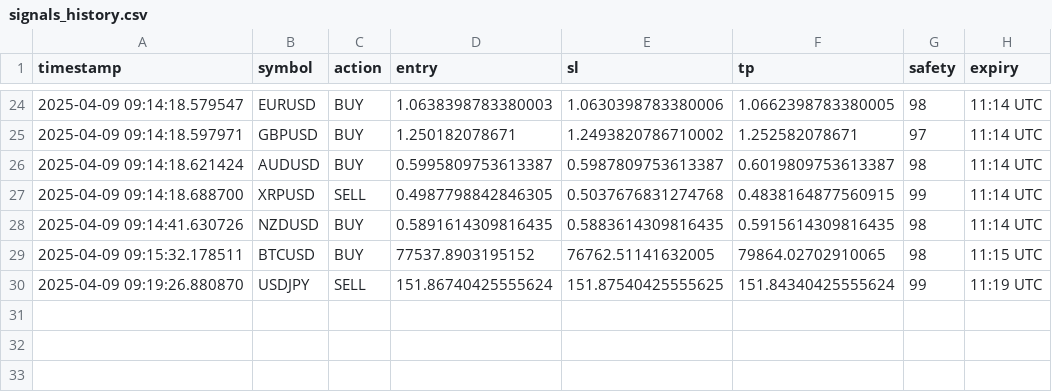
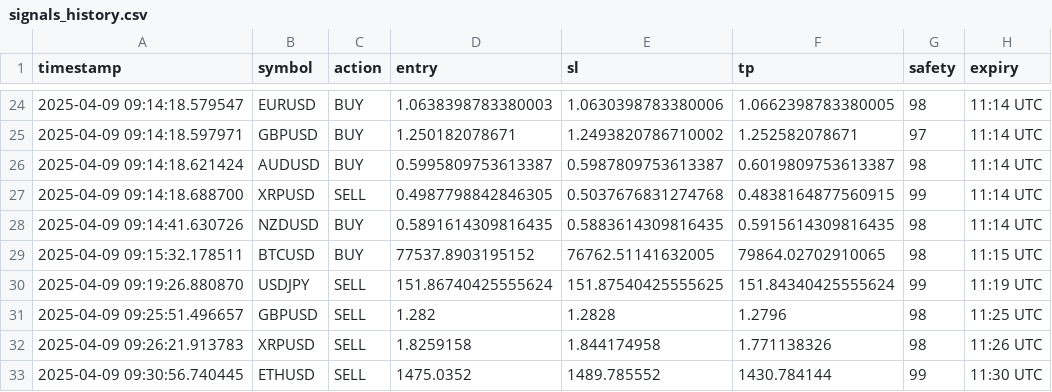
Before and after one commit to Thomasbread/SignalForgeElite, a CSV file: signals_history.csv, drawn as a sheet; only a part is shown, gaps mark what is left out; the diff names each change by its address in the sheet, - before the commit and + after, or states it on an @@ line.

```diff
--- a/signals_history.csv
+++ b/signals_history.csv
+row 31: 2025-04-09 09:25:51.496657 | GBPUSD | SELL | 1.282 | 1.2828 | 1.2796 | 98 | 11:25 UTC
+row 32: 2025-04-09 09:26:21.913783 | XRPUSD | SELL | 1.8259158 | 1.844174958 | 1.771138326 | 98 | 11:26 UTC
+row 33: 2025-04-09 09:30:56.740445 | ETHUSD | SELL | 1475.0352 | 1489.785552 | 1430.784144 | 99 | 11:30 UTC
```
Also changed, not shown: 3 other files.
